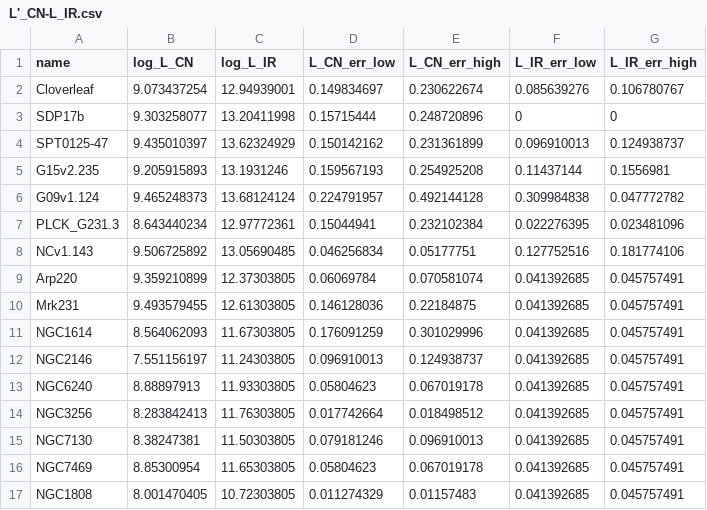
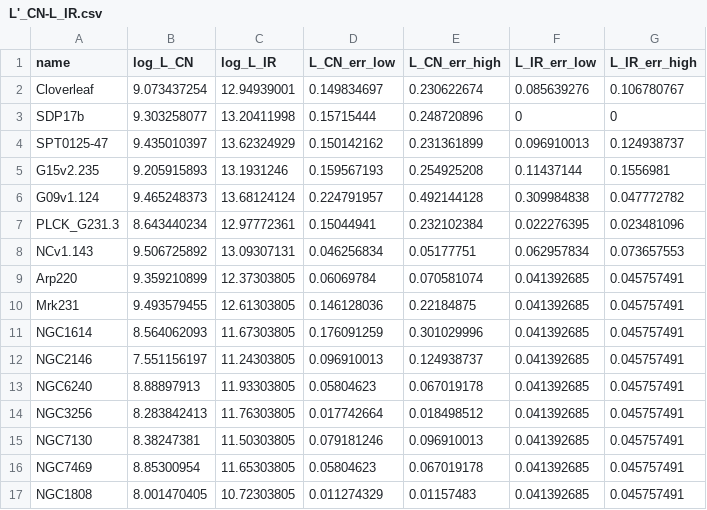
Before and after one commit to 000RF/2025-summer, a CSV file: L'CN-L_IR/L'_CN-L_IR.csv, drawn as a sheet.

```diff
--- a/L'CN-L_IR/L'_CN-L_IR.csv
+++ b/L'CN-L_IR/L'_CN-L_IR.csv
@@ -7,3 +7,3 @@ G09v1.124,9.465248373,13.68124124,0.224791957,0.492144128,0.309984838,0.04777278
 PLCK_G231.3,8.643440234,12.97772361,0.15044941,0.232102384,0.022276395,0.023481096
-NCv1.143,9.506725892,13.05690485,0.046256834,0.05177751,0.127752516,0.181774106
+NCv1.143,9.506725892,13.09307131,0.046256834,0.05177751,0.062957834,0.073657553
 Arp220,9.359210899,12.37303805,0.06069784,0.070581074,0.041392685,0.045757491
```
Also changed, not shown: 1 other file.
